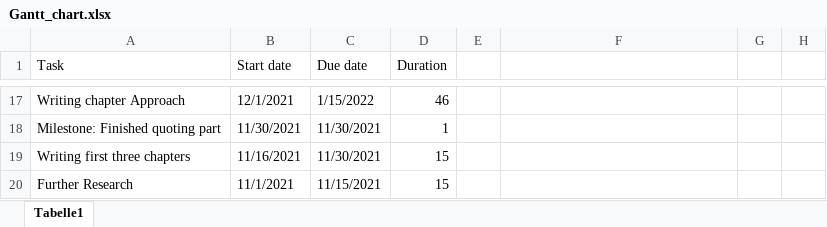
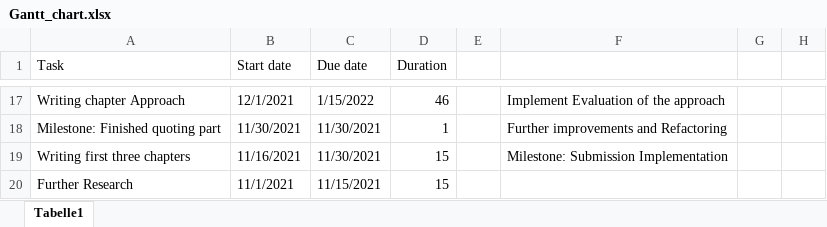
Before and after one commit to ChristophSc/master-thesis, an Excel workbook: proposal/figures/Gantt_chart.xlsx, sheet Tabelle1, drawn as a sheet; only a part is shown, gaps mark what is left out; values as stored, in another font and other column widths than the file's, no cell formats; charts and pictures not drawn; the diff covers the shown part only; the diff names each change by its address in the sheet, - before the commit and + after, or states it on an @@ line.

```diff
--- a/proposal/figures/Gantt_chart.xlsx (sheet Tabelle1)
+++ b/proposal/figures/Gantt_chart.xlsx (sheet Tabelle1)
-F17: (empty)
+F17: Implement Evaluation of the approach
-F18: (empty)
+F18: Further improvements and Refactoring
-F19: (empty)
+F19: Milestone: Submission Implementation
```
Also changed, not shown: 1 added row, 1 removed row and 37 edited cells elsewhere in this sheet, cell formats, formulas that keep their value, charts or pictures, 10 other files.
